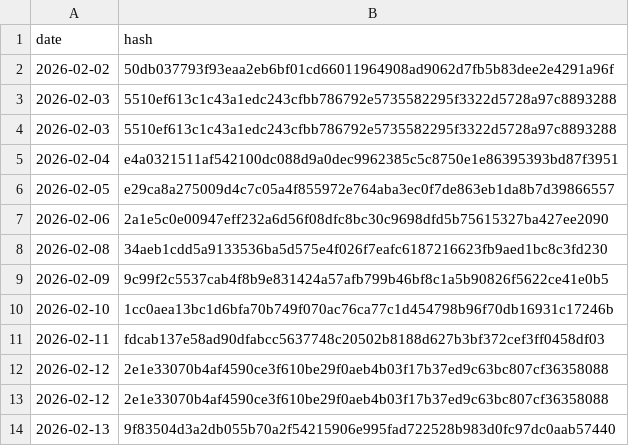
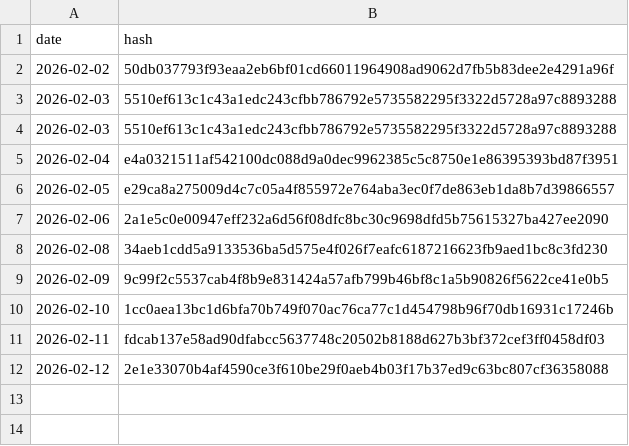
Before and after one commit to BibhaCoder/AAPIS-Audit-Log, a CSV file: audit_log.csv, drawn as a sheet.

Commit message:
Update audit_log.csv

```diff
--- a/audit_log.csv
+++ b/audit_log.csv
@@ -12,3 +12 @@ date,hash
 2026-02-12,2e1e33070b4af4590ce3f610be29f0aeb4b03f17b37ed9c63bc807cf36358088
-2026-02-12,2e1e33070b4af4590ce3f610be29f0aeb4b03f17b37ed9c63bc807cf36358088
-2026-02-13,9f83504d3a2db055b70a2f54215906e995fad722528b983d0fc97dc0aab57440
```
